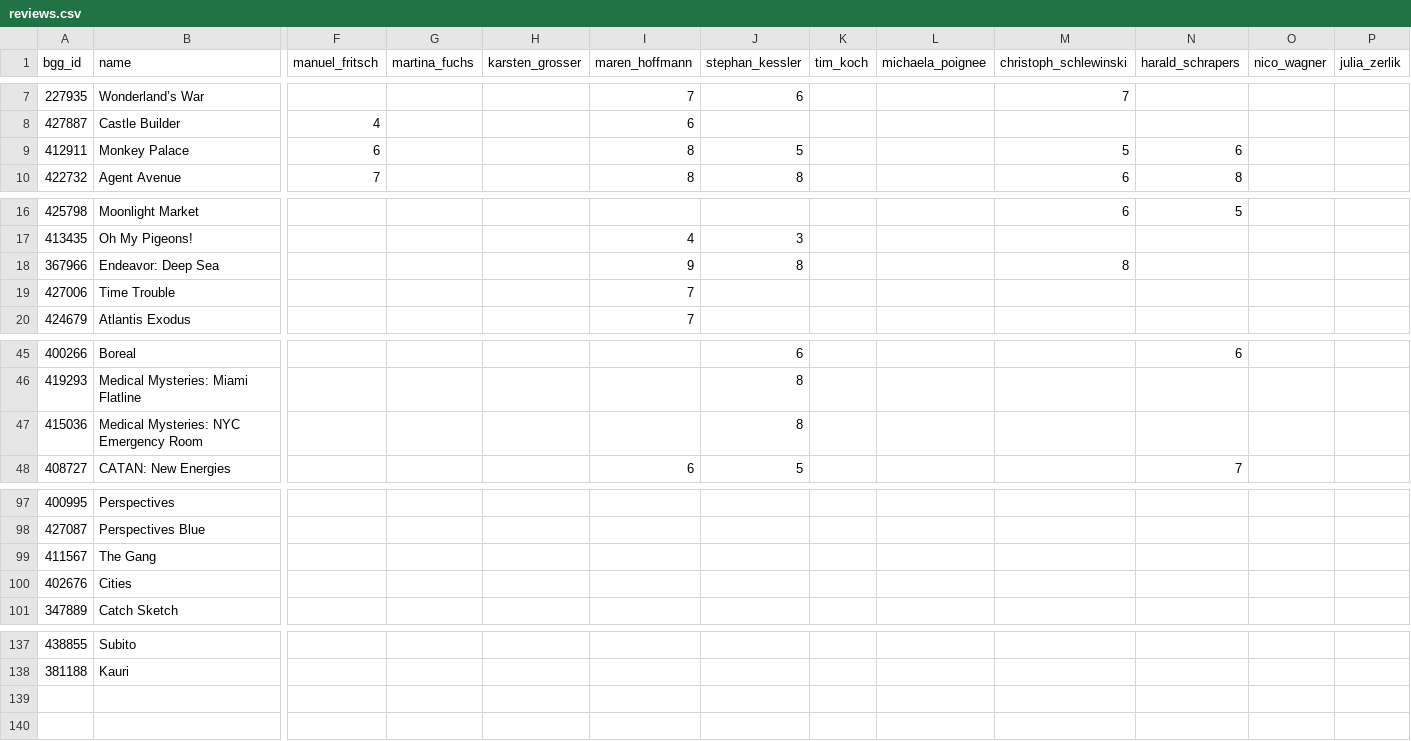
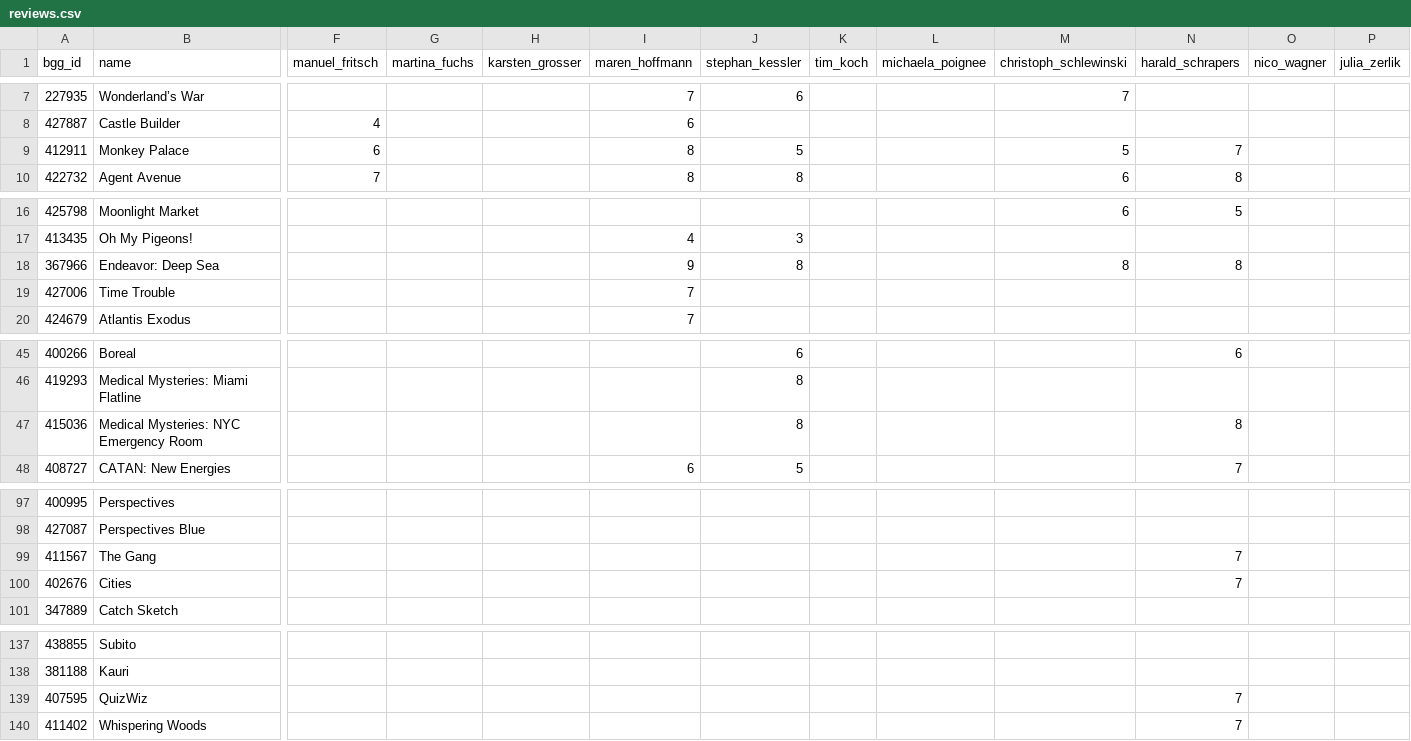
Before and after one commit to recommend-games/spiel-des-jahres, a CSV file: src/spiel_des_jahres/data/2025/reviews.csv, drawn as a sheet; only a part is shown, gaps mark what is left out; rows hold the shown columns only; the diff covers the shown part only; the diff names each change by its address in the sheet, - before the commit and + after, or states it on an @@ line.

Commit message:
More reviews by Harald Schrapers

```diff
--- a/src/spiel_des_jahres/data/2025/reviews.csv
+++ b/src/spiel_des_jahres/data/2025/reviews.csv
-N9 (harald_schrapers): 6
+N9 (harald_schrapers): 7
-N18 (harald_schrapers): (empty)
+N18 (harald_schrapers): 8
-N47 (harald_schrapers): (empty)
+N47 (harald_schrapers): 8
-N99:N100 (harald_schrapers): (empty)
+N99:N100 (harald_schrapers): 7
+row 139: 407595 | QuizWiz |  |  |  |  |  |  |  |  | 7
+row 140: 411402 | Whispering Woods |  |  |  |  |  |  |  |  | 7
```
Also changed, not shown: 1 edited cell elsewhere in this file.
